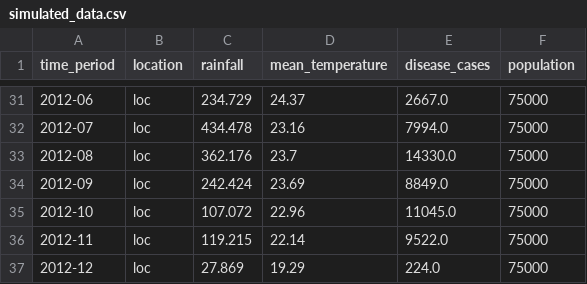
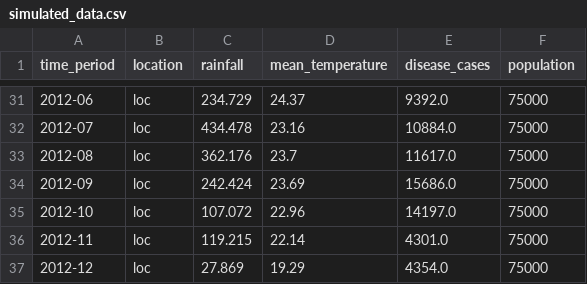
Before and after one commit to SigurdSmeby/climate-health-dsl, a CSV file: examples/real_data_demo/output/laos_real_climate_from_csv/simulated_data.csv, drawn as a sheet; only a part is shown, gaps mark what is left out; the diff covers the shown part only.

```diff
--- a/examples/real_data_demo/output/laos_real_climate_from_csv/simulated_data.csv
+++ b/examples/real_data_demo/output/laos_real_climate_from_csv/simulated_data.csv
@@ -31,7 +31,7 @@ time_period,location,rainfall,mean_temperature,disease_cases,population
-2012-06,loc,234.729,24.37,2667.0,75000
-2012-07,loc,434.478,23.16,7994.0,75000
-2012-08,loc,362.176,23.7,14330.0,75000
-2012-09,loc,242.424,23.69,8849.0,75000
-2012-10,loc,107.072,22.96,11045.0,75000
-2012-11,loc,119.215,22.14,9522.0,75000
-2012-12,loc,27.869,19.29,224.0,75000
+2012-06,loc,234.729,24.37,9392.0,75000
+2012-07,loc,434.478,23.16,10884.0,75000
+2012-08,loc,362.176,23.7,11617.0,75000
+2012-09,loc,242.424,23.69,15686.0,75000
+2012-10,loc,107.072,22.96,14197.0,75000
+2012-11,loc,119.215,22.14,4301.0,75000
+2012-12,loc,27.869,19.29,4354.0,75000
```
Also changed, not shown: 27 edited cells elsewhere in this file, examples/real_data_demo/output/01_vietnam_multiprovince/simulated_data.csv, examples/real_data_demo/output/01_vietnam_multiprovince/train.csv, 31 other files.
